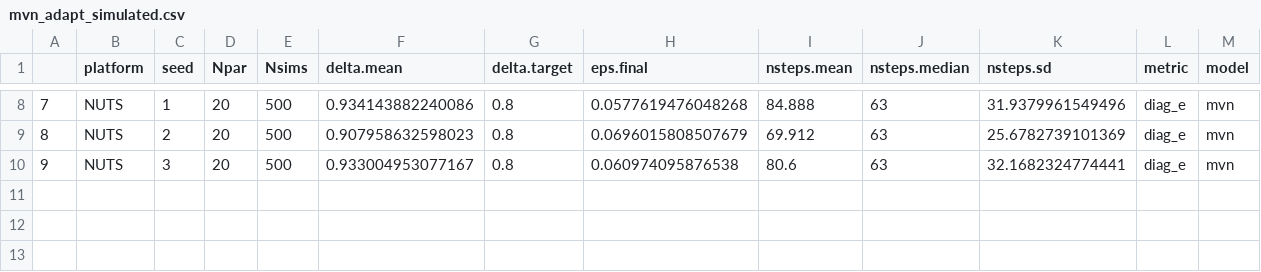
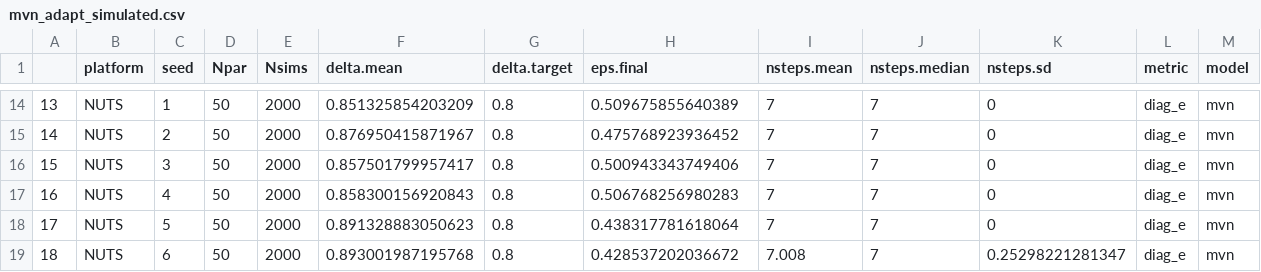
Before and after one commit to colemonnahan/gradmcmc, a CSV file: results/mvn_adapt_simulated.csv, drawn as a sheet; only a part is shown, gaps mark what is left out; addresses are those after the commit; the diff covers the shown part only; the diff names each change by its address in the sheet, - before the commit and + after, or states it on an @@ line.

```diff
--- a/results/mvn_adapt_simulated.csv
+++ b/results/mvn_adapt_simulated.csv
@@ column A renumbered between rows 8 and 16 @@
-D14:D16 (Npar): 20
+D14:D16 (Npar): 50
-E14:E16 (Nsims): 500
+E14:E16 (Nsims): 2000
-F14 (delta.mean): 0.934143882240086
+F14 (delta.mean): 0.851325854203209
-H14 (eps.final): 0.0577619476048268
+H14 (eps.final): 0.509675855640389
-I14 (nsteps.mean): 84.888
+I14 (nsteps.mean): 7
-J14:J16 (nsteps.median): 63
+J14:J16 (nsteps.median): 7
-K14 (nsteps.sd): 31.9379961549496
+K14 (nsteps.sd): 0
-F15 (delta.mean): 0.907958632598023
+F15 (delta.mean): 0.876950415871967
-H15 (eps.final): 0.0696015808507679
+H15 (eps.final): 0.475768923936452
-I15 (nsteps.mean): 69.912
+I15 (nsteps.mean): 7
-K15 (nsteps.sd): 25.6782739101369
+K15 (nsteps.sd): 0
-F16 (delta.mean): 0.933004953077167
+F16 (delta.mean): 0.857501799957417
-H16 (eps.final): 0.060974095876538
+H16 (eps.final): 0.500943343749406
-I16 (nsteps.mean): 80.6
+I16 (nsteps.mean): 7
-K16 (nsteps.sd): 32.1682324774441
+K16 (nsteps.sd): 0
+row 17: 16 | NUTS | 4 | 50 | 2000 | 0.858300156920843 | 0.8 | 0.506768256980283 | 7 | 7 | 0 | diag_e | mvn
+row 18: 17 | NUTS | 5 | 50 | 2000 | 0.891328883050623 | 0.8 | 0.438317781618064 | 7 | 7 | 0 | diag_e | mvn
+row 19: 18 | NUTS | 6 | 50 | 2000 | 0.893001987195768 | 0.8 | 0.428537202036672 | 7.008 | 7 | 0.25298221281347 | diag_e | mvn
```
Also changed, not shown: 6 added rows and 31 edited cells elsewhere in this file, results/mvn_adapt_empirical.csv, results/mvn_perf_empirical.csv, 6 other files.
